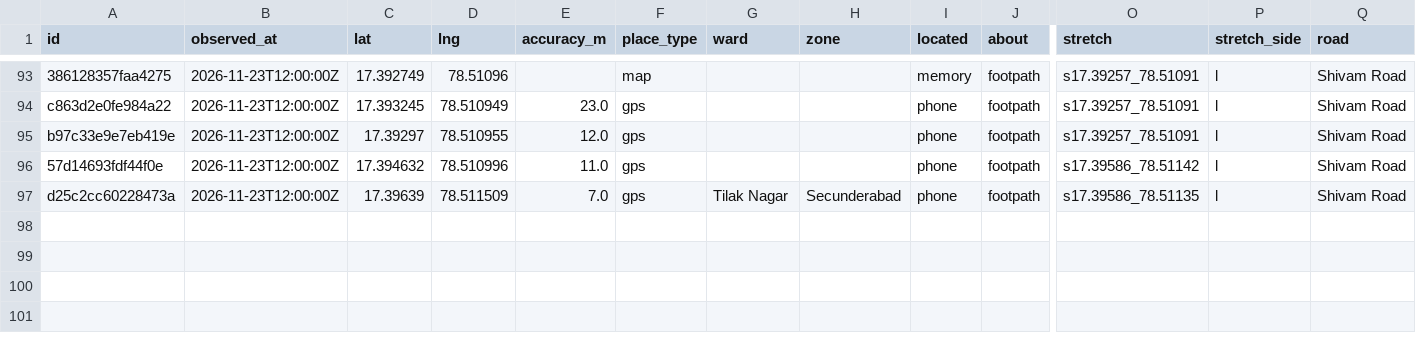
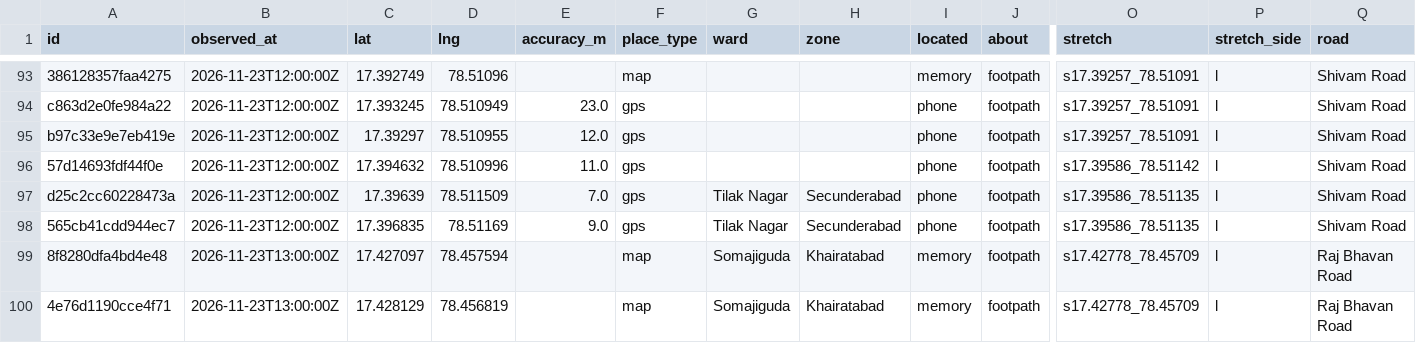
Before and after one commit to hulf-observatory/data, a CSV file: contribute/unchoke-hyd/unchoke-hyd-reports.csv, drawn as a sheet; only a part is shown, gaps mark what is left out; rows hold the shown columns only; the diff names each change by its address in the sheet, - before the commit and + after, or states it on an @@ line.

Commit message:
Contribute: export of community reports

```diff
--- a/contribute/unchoke-hyd/unchoke-hyd-reports.csv
+++ b/contribute/unchoke-hyd/unchoke-hyd-reports.csv
+row 98: 565cb41cdd944ec7 | 2026-11-23T12:00:00Z | 17.396835 | 78.51169 | 9.0 | gps | Tilak Nagar | Secunderabad | phone | footpath | s17.39586_78.51135 | l | Shivam Road
+row 99: 8f8280dfa4bd4e48 | 2026-11-23T13:00:00Z | 17.427097 | 78.457594 |  | map | Somajiguda | Khairatabad | memory | footpath | s17.42778_78.45709 | l | Raj Bhavan Road
+row 100: 4e76d1190cce4f71 | 2026-11-23T13:00:00Z | 17.428129 | 78.456819 |  | map | Somajiguda | Khairatabad | memory | footpath | s17.42778_78.45709 | l | Raj Bhavan Road
```
Also changed, not shown: 13 other files.
